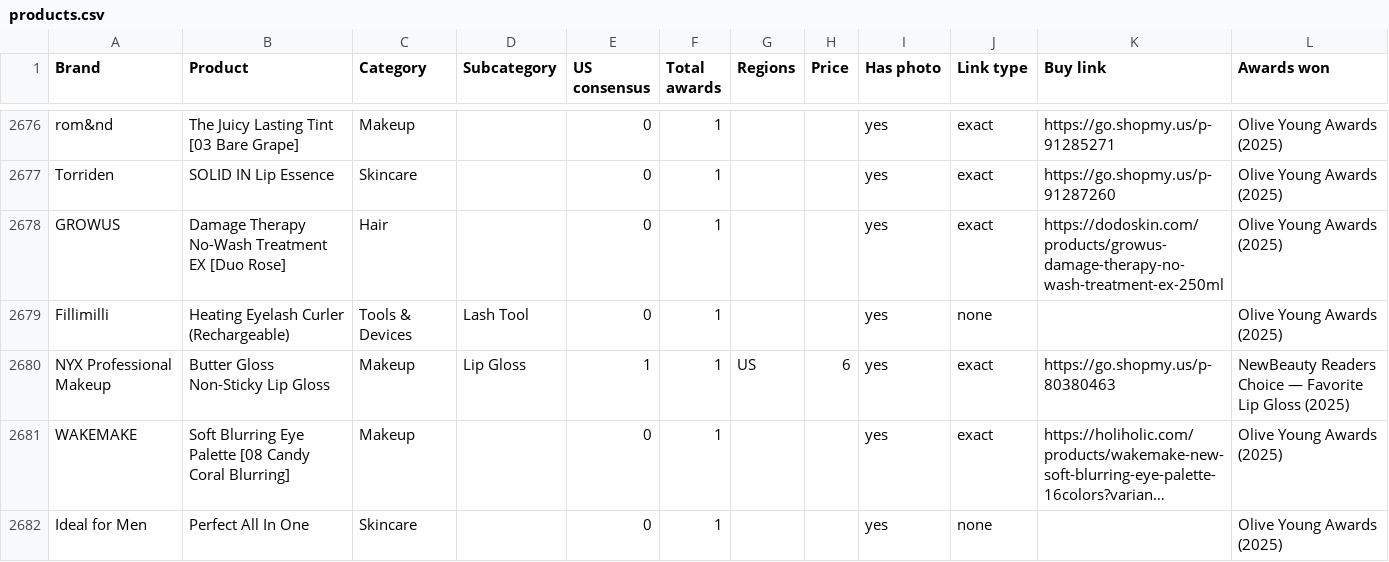
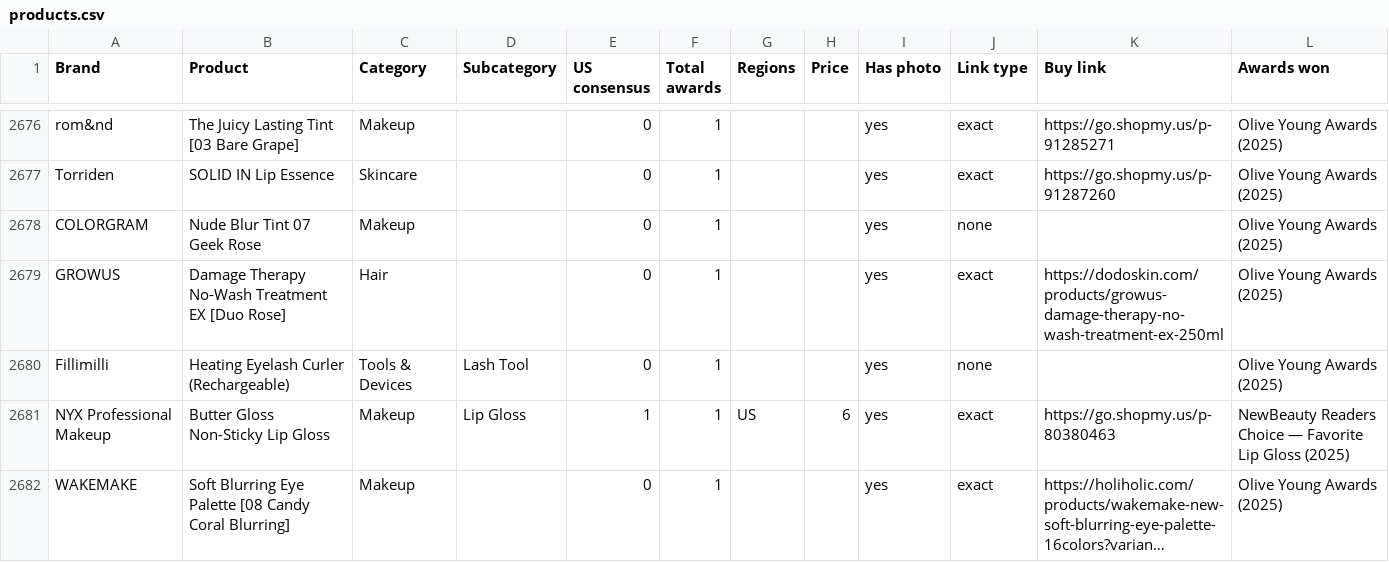
Before and after one commit to vettbty/vettbeauty-scaffold, a CSV file: products.csv, drawn as a sheet; only a part is shown, gaps mark what is left out; the shorter side is filled out with more unchanged rows; long unchanged cells end in ….

```diff
--- a/products.csv
+++ b/products.csv
@@ -2677,2 +2677,3 @@ rom&nd,The Juicy Lasting Tint [03 Bare Grape],Makeup,,0,1,,,yes,exact,https://go
 Torriden,SOLID IN Lip Essence,Skincare,,0,1,,,yes,exact,https://go.shopmy.us/p-91287260,Olive Young Awards (2025)
+COLORGRAM,Nude Blur Tint 07 Geek Rose,Makeup,,0,1,,,yes,none,,Olive Young Awards (2025)
 GROWUS,Damage Therapy No-Wash Treatment EX [Duo Rose],Hair,,0,1,,,yes,exact,https://dodoskin.com/products/growus-damage-therapy-no-wash-treatment-ex-250ml,Olive Young Awards (2025)
```
Also changed, not shown: 1 other file.
